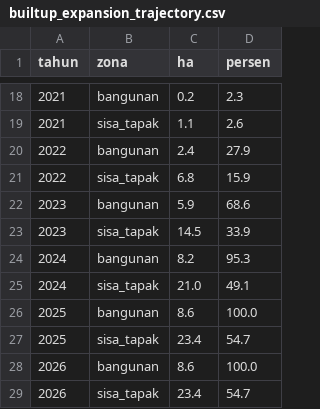
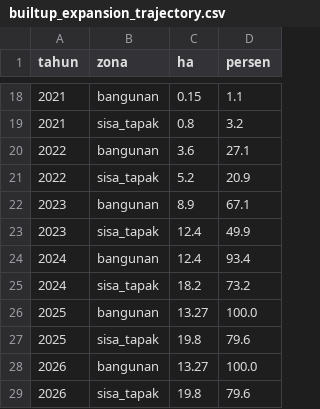
Before and after one commit to Arney1/data-center-heat-island, a CSV file: data/processed/builtup_expansion_trajectory.csv, drawn as a sheet; only a part is shown, gaps mark what is left out; the diff covers the shown part only.

```diff
--- a/data/processed/builtup_expansion_trajectory.csv
+++ b/data/processed/builtup_expansion_trajectory.csv
@@ -18,12 +18,12 @@ tahun,zona,ha,persen
-2021,bangunan,0.2,2.3
-2021,sisa_tapak,1.1,2.6
-2022,bangunan,2.4,27.9
-2022,sisa_tapak,6.8,15.9
-2023,bangunan,5.9,68.6
-2023,sisa_tapak,14.5,33.9
-2024,bangunan,8.2,95.3
-2024,sisa_tapak,21.0,49.1
-2025,bangunan,8.6,100.0
-2025,sisa_tapak,23.4,54.7
-2026,bangunan,8.6,100.0
-2026,sisa_tapak,23.4,54.7
+2021,bangunan,0.15,1.1
+2021,sisa_tapak,0.8,3.2
+2022,bangunan,3.6,27.1
+2022,sisa_tapak,5.2,20.9
+2023,bangunan,8.9,67.1
+2023,sisa_tapak,12.4,49.9
+2024,bangunan,12.4,93.4
+2024,sisa_tapak,18.2,73.2
+2025,bangunan,13.27,100.0
+2025,sisa_tapak,19.8,79.6
+2026,bangunan,13.27,100.0
+2026,sisa_tapak,19.8,79.6
```
Also changed, not shown: 32 edited cells elsewhere in this file, data/processed/zonal_lst_timeseries_2013_2026.csv, 4 other files.
